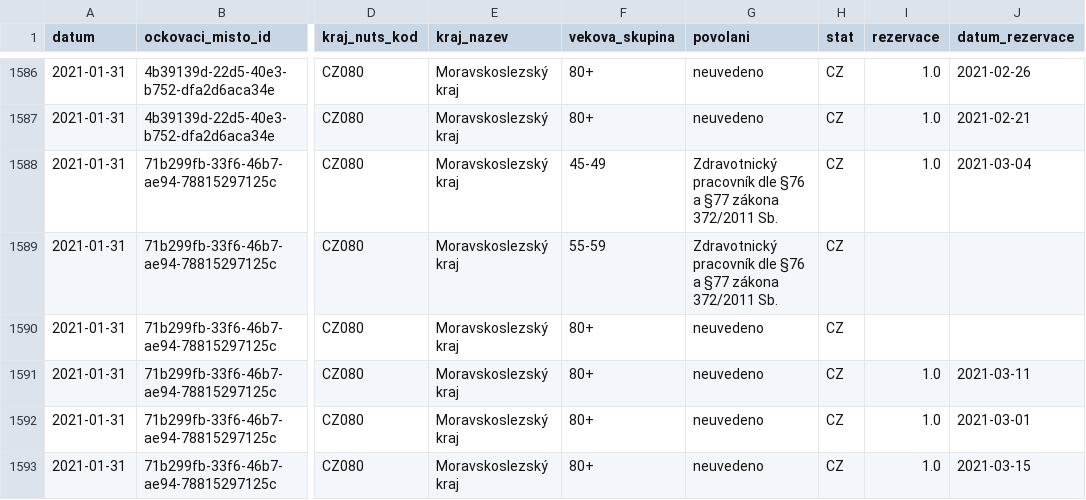
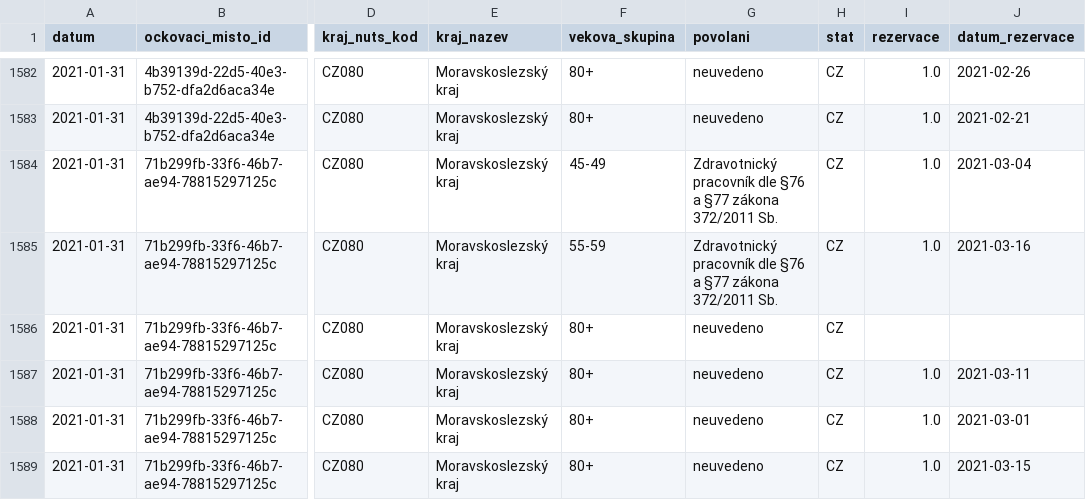
Before and after one commit to michalskop/mzcr-cz-covid-19-data, a CSV file: ockovani-registrace_2021-01-3_v1.csv, drawn as a sheet; only a part is shown, gaps mark what is left out; addresses are those after the commit; the diff covers the shown part only; the diff names each change by its address in the sheet, - before the commit and + after, or states it on an @@ line.

```diff
--- a/ockovani-registrace_2021-01-3_v1.csv
+++ b/ockovani-registrace_2021-01-3_v1.csv
-I1585 (rezervace): (empty)
+I1585 (rezervace): 1.0
-J1585 (datum_rezervace): (empty)
+J1585 (datum_rezervace): 2021-03-16
```
Also changed, not shown: 4 removed rows and 2 edited cells elsewhere in this file, 2 other files.
